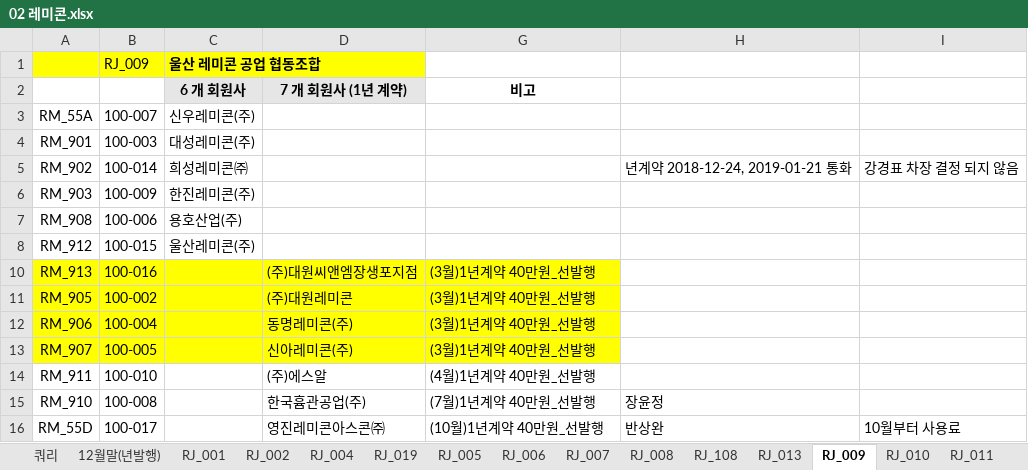
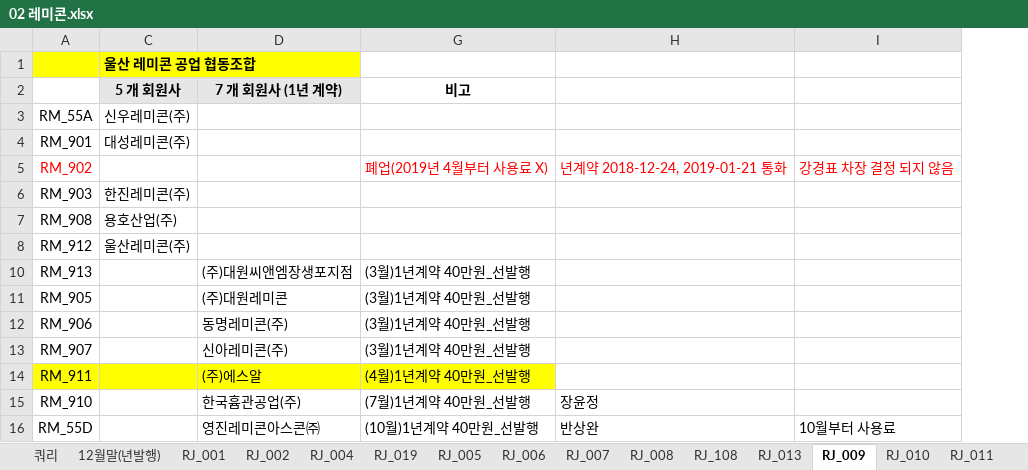
Before and after one commit to lovelhn/02_GimaekBill, an Excel workbook: 02 레미콘.xlsx, sheet RJ_009, drawn as a sheet; values as stored, in another font and other column widths than the file's, no borders; the diff names each change by its address in the sheet, - before the commit and + after, or states it on an @@ line.

```diff
--- a/02 레미콘.xlsx (sheet RJ_009)
+++ b/02 레미콘.xlsx (sheet RJ_009)
@@ column B hidden, rows 1-16: RJ_009 |  | 100-007 | 100-003 | 100-014 | 100-009 | 100-006 | 100-015 | 100-016 | 100-002 | 100-004 | 100-005 | 100-010 | 100-008 | 100-017 @@
-C2: 6 개 회원사
+C2: 5 개 회원사
-A5 text colour: black
+A5 text colour: #FF0000
-C5 (5 개 회원사): 희성레미콘㈜
+C5 (5 개 회원사): (empty)
-G5 (비고): (empty)
+G5 (비고): 폐업(2019년 4월부터 사용료 X)
-H5:I5 text colour: black
+H5:I5 text colour: #FF0000
-A10:A13 fill: #FFFF00
+A10:A13 fill: none
-C10:D13 fill: #FFFF00
+C10:D13 fill: none
-G10:G13 fill: #FFFF00
+G10:G13 fill: none
-A14 fill: none
+A14 fill: #FFFF00
-C14:D14 fill: none
+C14:D14 fill: #FFFF00
-G14 fill: none
+G14 fill: #FFFF00
```
Also changed, not shown: sheet RJ_004, sheet RJ_108, sheet RJ_002, sheet RJ_019, sheet RJ_001, formulas that keep their value, hidden cells, 01 회원사사용료현황(2019년).xlsx, 03 아스콘.xlsx.
